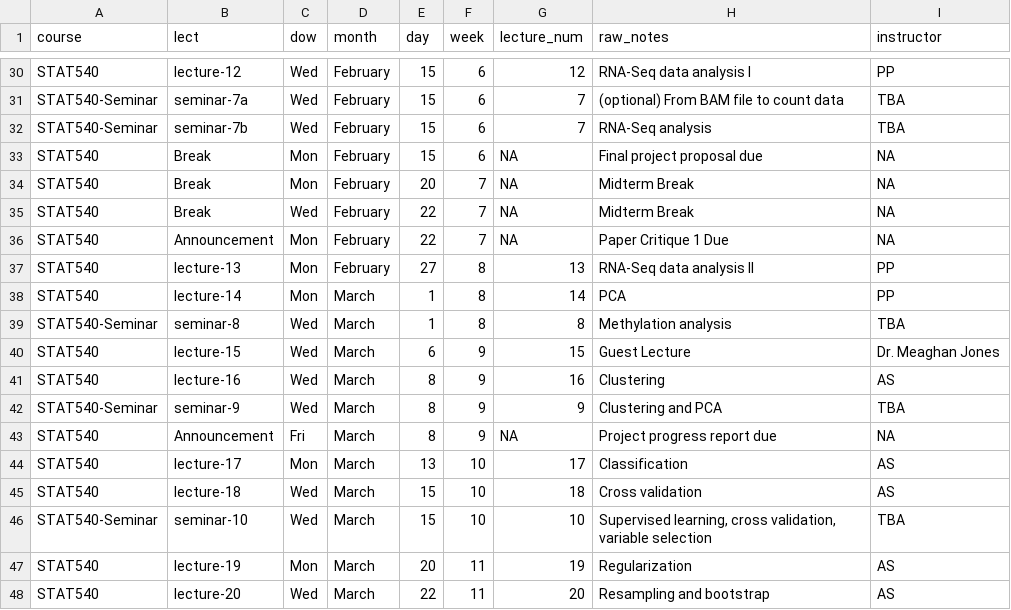
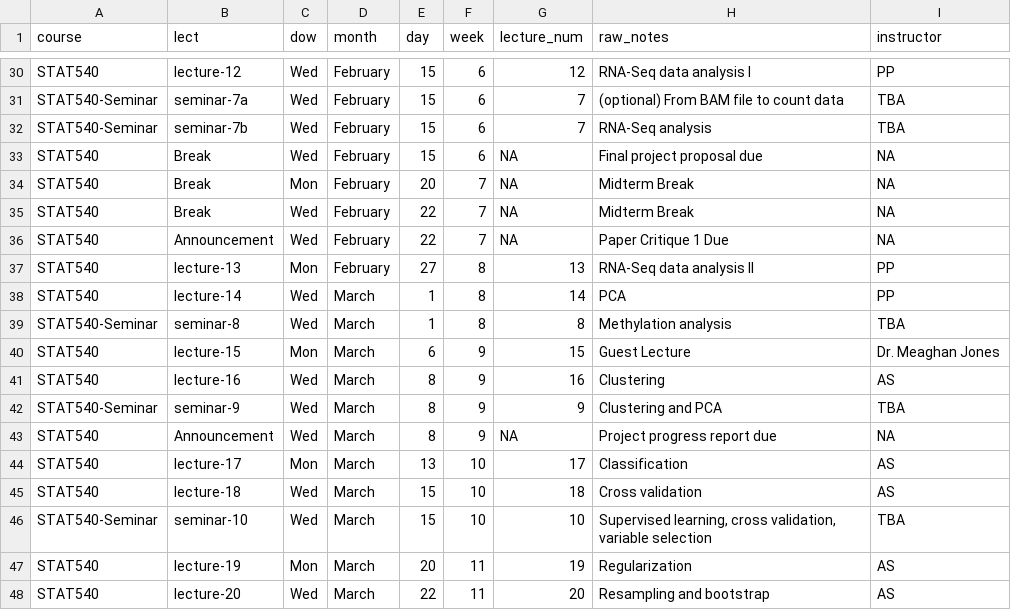
Before and after one commit to STAT540-UBC/STAT540-UBC.github.io, a CSV file: course-admin/schedule_2017.csv, drawn as a sheet; only a part is shown, gaps mark what is left out.

Commit message:
Fix lecture days of the week

```diff
--- a/course-admin/schedule_2017.csv
+++ b/course-admin/schedule_2017.csv
@@ -32,13 +32,13 @@ STAT540-Seminar,seminar-7a,Wed,February,15,6,7,(optional) From BAM file to count
 STAT540-Seminar,seminar-7b,Wed,February,15,6,7,RNA-Seq analysis,TBA
-STAT540,Break,Mon,February,15,6,NA,Final project proposal due,NA
+STAT540,Break,Wed,February,15,6,NA,Final project proposal due,NA
 STAT540,Break,Mon,February,20,7,NA,Midterm Break,NA
 STAT540,Break,Wed,February,22,7,NA,Midterm Break,NA
-STAT540,Announcement,Mon,February,22,7,NA,Paper Critique 1 Due,NA
+STAT540,Announcement,Wed,February,22,7,NA,Paper Critique 1 Due,NA
 STAT540,lecture-13,Mon,February,27,8,13,RNA-Seq data analysis II,PP
-STAT540,lecture-14,Mon,March,1,8,14,PCA,PP
+STAT540,lecture-14,Wed,March,1,8,14,PCA,PP
 STAT540-Seminar,seminar-8,Wed,March,1,8,8,Methylation analysis,TBA
-STAT540,lecture-15,Wed,March,6,9,15,Guest Lecture, Dr. Meaghan Jones
+STAT540,lecture-15,Mon,March,6,9,15,Guest Lecture, Dr. Meaghan Jones
 STAT540,lecture-16,Wed,March,8,9,16,Clustering,AS
 STAT540-Seminar,seminar-9,Wed,March,8,9,9,Clustering and PCA,TBA
-STAT540,Announcement,Fri,March,8,9,NA, Project progress report due,NA
+STAT540,Announcement,Wed,March,8,9,NA, Project progress report due,NA
 STAT540,lecture-17,Mon,March,13,10,17,Classification,AS
```
Also changed, not shown: 1 other file.
